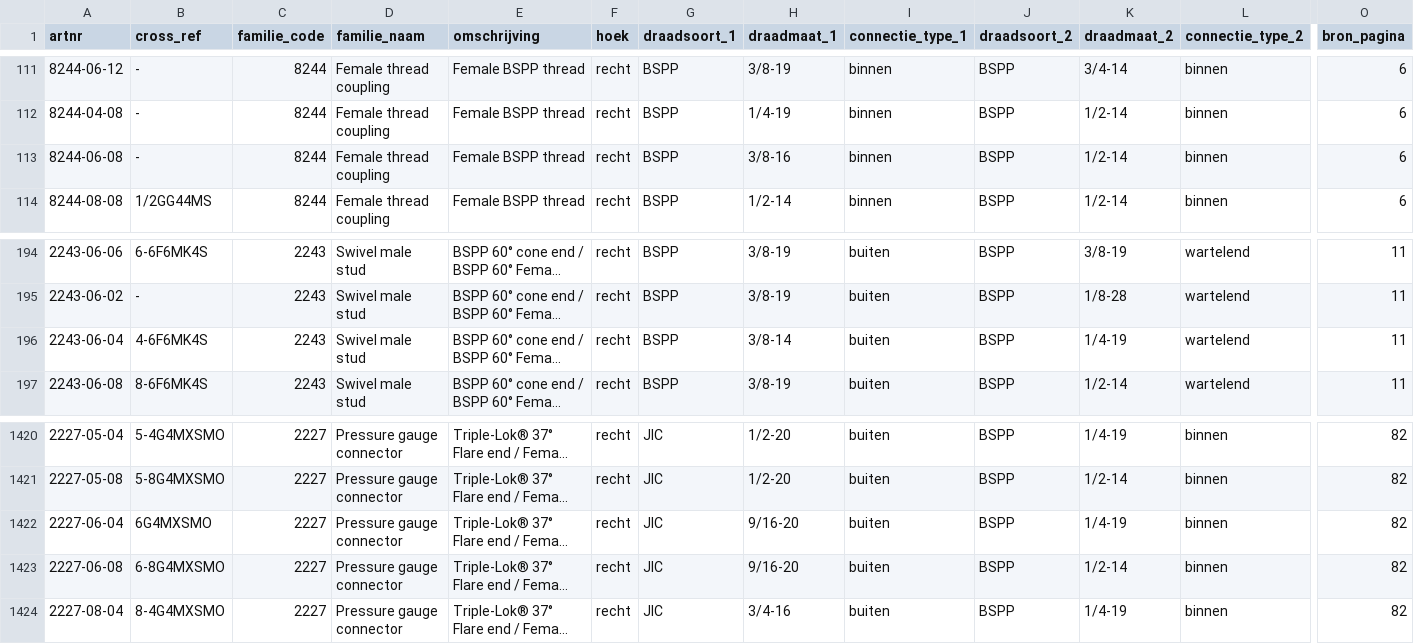
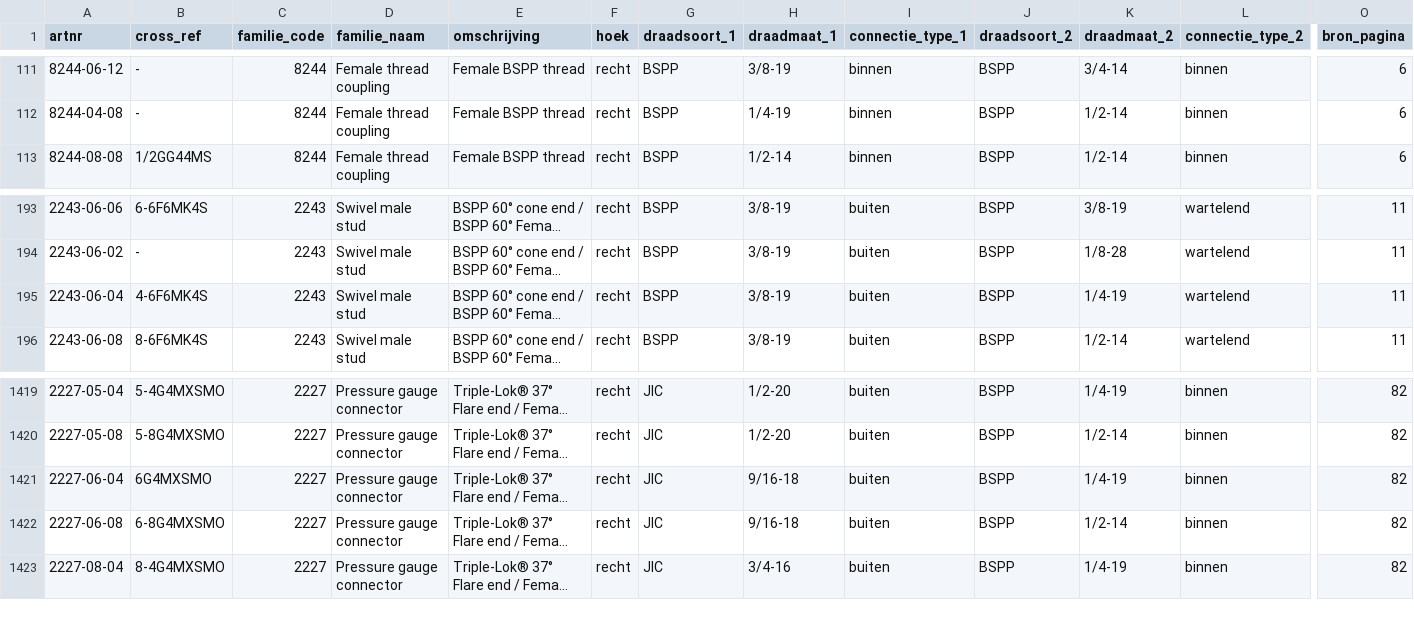
Before and after one commit to MadPatrick/Geeve_selectors, a CSV file: adapters/data/artikelnummers_adapters.csv, drawn as a sheet; only a part is shown, gaps mark what is left out; long unchanged cells end in …; removed rows and columns are numbered as before the commit, all else as after; rows hold the shown columns only; the diff names each change by its address in the sheet, - before the commit and + after, or states it on an @@ line.

```diff
--- a/adapters/data/artikelnummers_adapters.csv
+++ b/adapters/data/artikelnummers_adapters.csv
-row 113: 8244-06-08 | - | 8244 | Female thread coupling | Female BSPP thread | recht | BSPP | 3/8-16 | binnen | BSPP | 1/2-14 | binnen | 6
-H195 (draadmaat_1): 3/8-14
+H195 (draadmaat_1): 3/8-19
-H1421:H1422 (draadmaat_1): 9/16-20
+H1421:H1422 (draadmaat_1): 9/16-18
```
Also changed, not shown: 1 other file.
